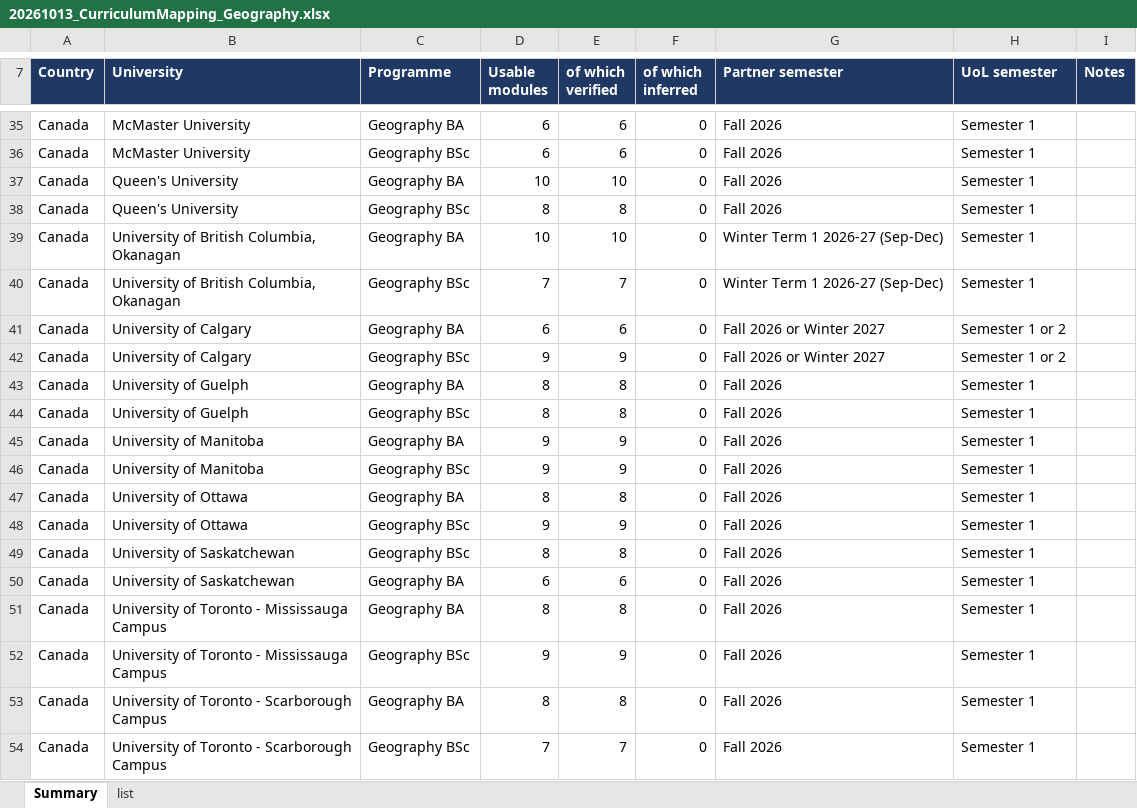
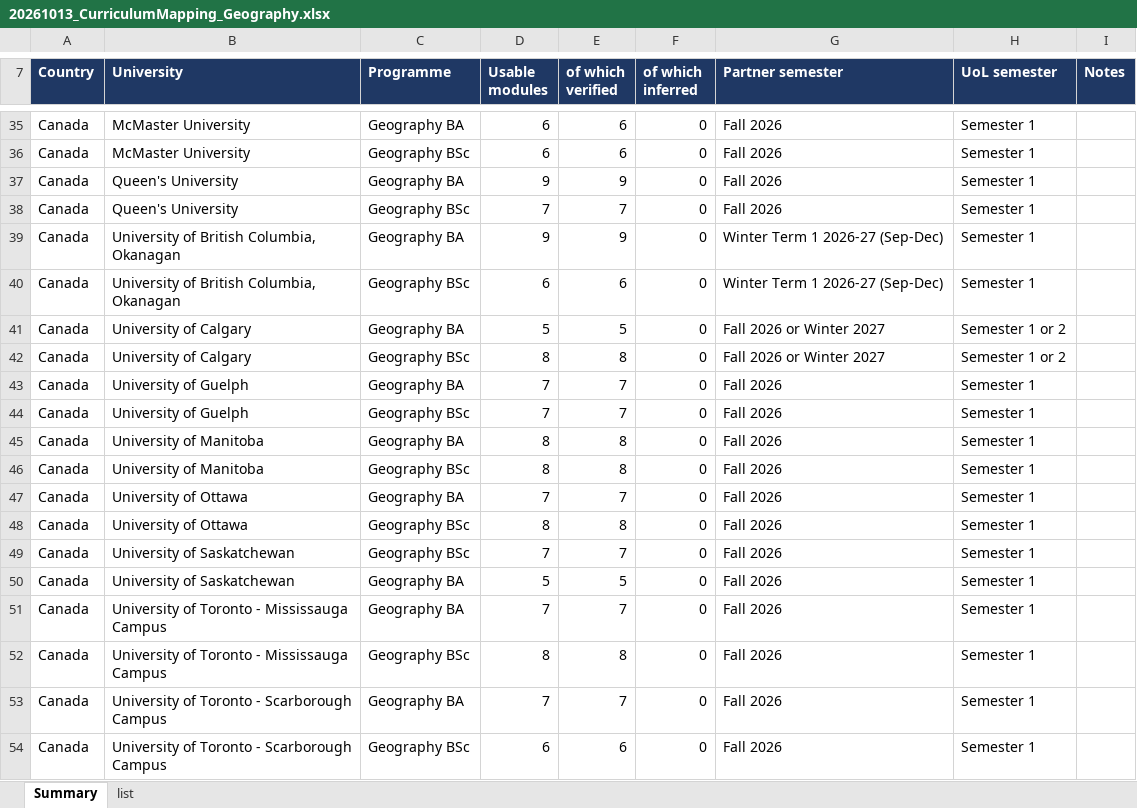
Before and after one commit to g-filomena/GeoMason-light, an Excel workbook: curriculum_mapping_2026-27/20261013_CurriculumMapping_Geography.xlsx, sheet Summary, drawn as a sheet; only a part is shown, gaps mark what is left out; values as stored, in another font and other column widths than the file's, no borders; the diff covers the shown part only; the diff names each change by its address in the sheet, - before the commit and + after, or states it on an @@ line.

```diff
--- a/curriculum_mapping_2026-27/20261013_CurriculumMapping_Geography.xlsx (sheet Summary)
+++ b/curriculum_mapping_2026-27/20261013_CurriculumMapping_Geography.xlsx (sheet Summary)
-D37 (Usable modules): 10
+D37 (Usable modules): 9
-E37 (of which verified): 10
+E37 (of which verified): 9
-D38 (Usable modules): 8
+D38 (Usable modules): 7
-E38 (of which verified): 8
+E38 (of which verified): 7
-D39 (Usable modules): 10
+D39 (Usable modules): 9
-E39 (of which verified): 10
+E39 (of which verified): 9
-D40 (Usable modules): 7
+D40 (Usable modules): 6
-E40 (of which verified): 7
+E40 (of which verified): 6
-D41 (Usable modules): 6
+D41 (Usable modules): 5
-E41 (of which verified): 6
+E41 (of which verified): 5
-D42 (Usable modules): 9
+D42 (Usable modules): 8
-E42 (of which verified): 9
+E42 (of which verified): 8
-D43:D44 (Usable modules): 8
+D43:D44 (Usable modules): 7
-E43:E44 (of which verified): 8
+E43:E44 (of which verified): 7
-D45:D46 (Usable modules): 9
+D45:D46 (Usable modules): 8
-E45:E46 (of which verified): 9
+E45:E46 (of which verified): 8
-D47 (Usable modules): 8
+D47 (Usable modules): 7
-E47 (of which verified): 8
+E47 (of which verified): 7
-D48 (Usable modules): 9
+D48 (Usable modules): 8
-E48 (of which verified): 9
+E48 (of which verified): 8
-D49 (Usable modules): 8
+D49 (Usable modules): 7
-E49 (of which verified): 8
+E49 (of which verified): 7
-D50 (Usable modules): 6
+D50 (Usable modules): 5
-E50 (of which verified): 6
+E50 (of which verified): 5
-D51 (Usable modules): 8
+D51 (Usable modules): 7
-E51 (of which verified): 8
+E51 (of which verified): 7
-D52 (Usable modules): 9
+D52 (Usable modules): 8
-E52 (of which verified): 9
+E52 (of which verified): 8
-D53 (Usable modules): 8
+D53 (Usable modules): 7
-E53 (of which verified): 8
+E53 (of which verified): 7
-D54 (Usable modules): 7
+D54 (Usable modules): 6
-E54 (of which verified): 7
+E54 (of which verified): 6
```
Also changed, not shown: 83 edited cells elsewhere in this sheet, sheet list, curriculum_mapping_2026-27/CurriculumMapping_Geo_1_ReviewEntry_OK.xlsx, curriculum_mapping_2026-27/Geography_Exchange_Modules_Database_2026-27.xlsx.
